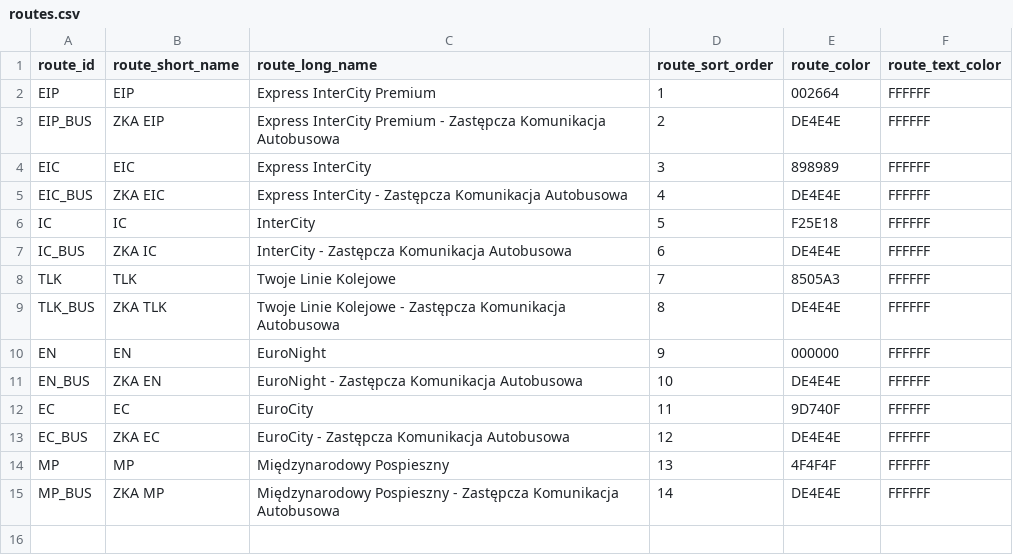
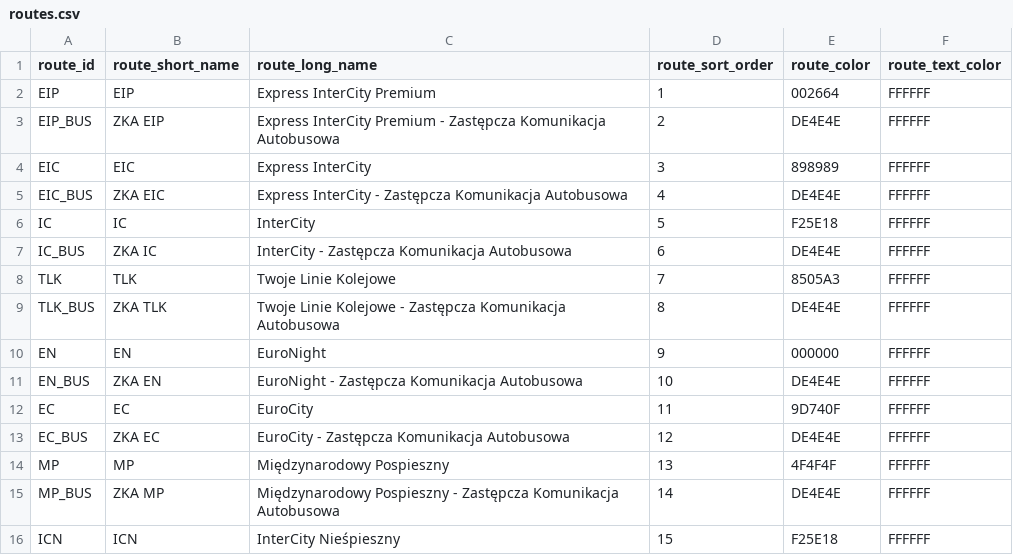
Before and after one commit to kasmar00/PKPIntercityGTFS, a CSV file: data/routes.csv, drawn as a sheet; the diff names each change by its address in the sheet, - before the commit and + after, or states it on an @@ line.

```diff
--- a/data/routes.csv
+++ b/data/routes.csv
+row 16: ICN | ICN | InterCity Nieśpieszny | 15 | F25E18 | FFFFFF
```
Also changed, not shown: 2 other files.
